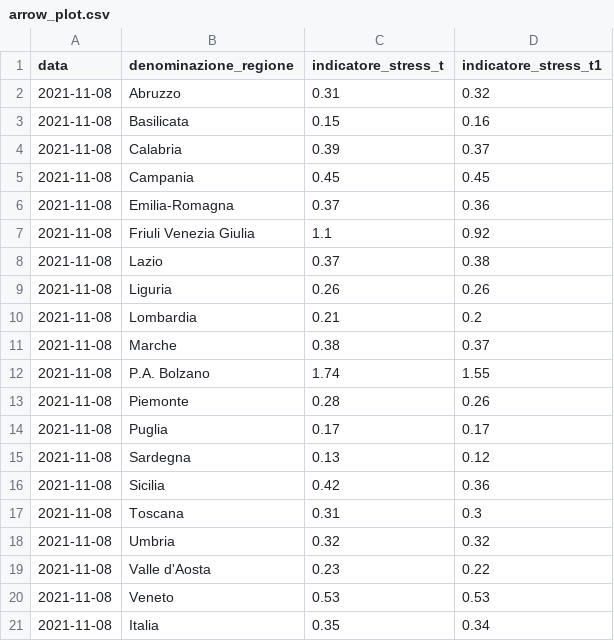
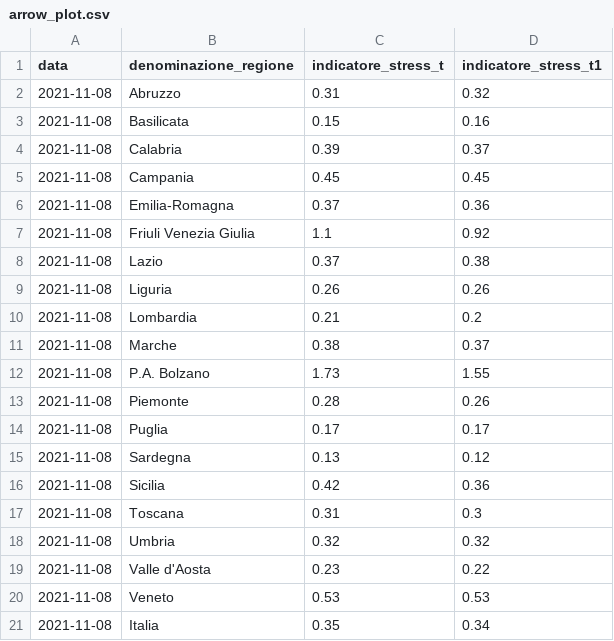
Before and after one commit to Data-Network-Lab/indicatore_zona_gialla, a CSV file: data/graph-data/arrow_plot.csv, drawn as a sheet.

```diff
--- a/data/graph-data/arrow_plot.csv
+++ b/data/graph-data/arrow_plot.csv
@@ -11,3 +11,3 @@ data,denominazione_regione,indicatore_stress_t,indicatore_stress_t1
 2021-11-08,Marche,0.38,0.37
-2021-11-08,P.A. Bolzano,1.74,1.55
+2021-11-08,P.A. Bolzano,1.73,1.55
 2021-11-08,Piemonte,0.28,0.26
```
Also changed, not shown: data/graph-data/mappa.csv, data/graph-data/scatterplot.csv, 4 other files.
